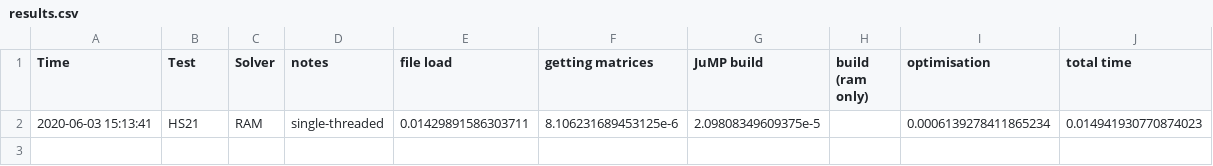
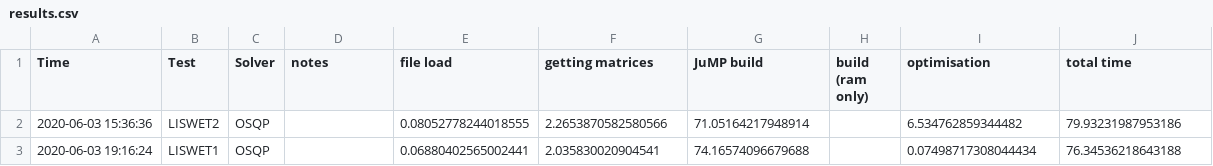
Before and after one commit to EdwardStables/RAMBenchmarks, a CSV file: results/results.csv, drawn as a sheet; removed rows and columns are numbered as before the commit, all else as after; the diff names each change by its address in the sheet, - before the commit and + after, or states it on an @@ line.

Commit message:
removed invalid results

```diff
--- a/results/results.csv
+++ b/results/results.csv
-row 2: 2020-06-03 15:13:41 | HS21 | RAM | single-threaded | 0.01429891586303711 | 8.106231689453125e-6 | 2.09808349609375e-5 |  | 0.0006139278411865234 | 0.014941930770874023
+row 2: 2020-06-03 15:36:36 | LISWET2 | OSQP |  | 0.08052778244018555 | 2.2653870582580566 | 71.05164217948914 |  | 6.534762859344482 | 79.93231987953186
+row 3: 2020-06-03 19:16:24 | LISWET1 | OSQP |  | 0.06880402565002441 | 2.035830020904541 | 74.16574096679688 |  | 0.07498717308044434 | 76.34536218643188
```
